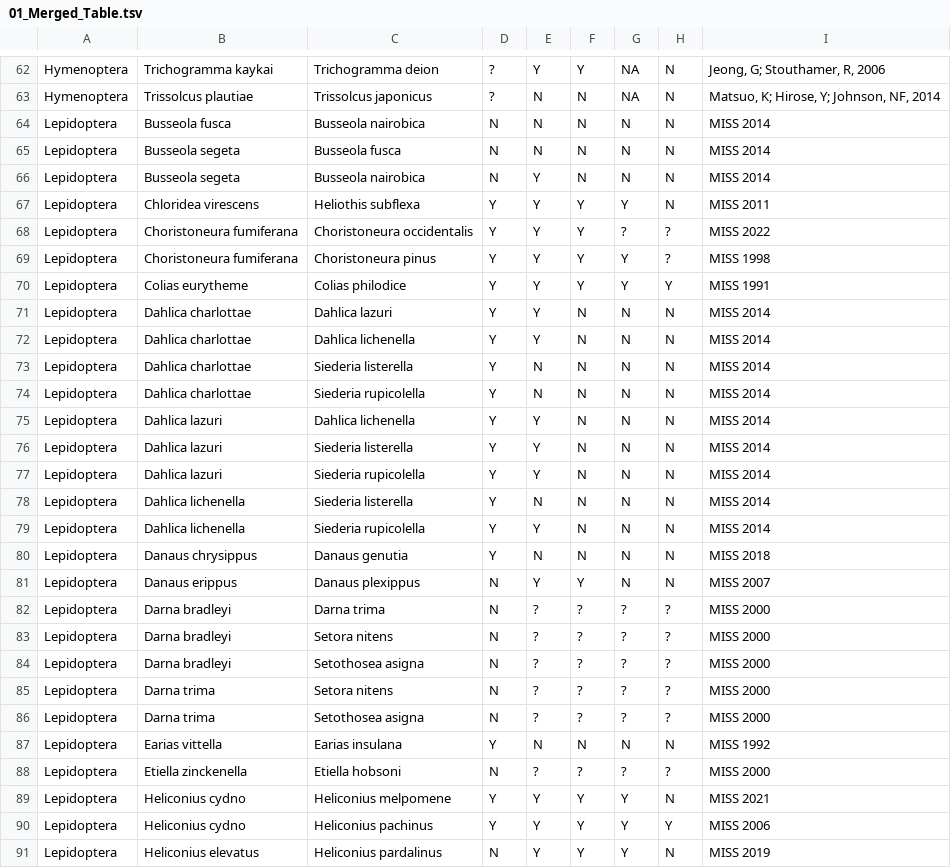
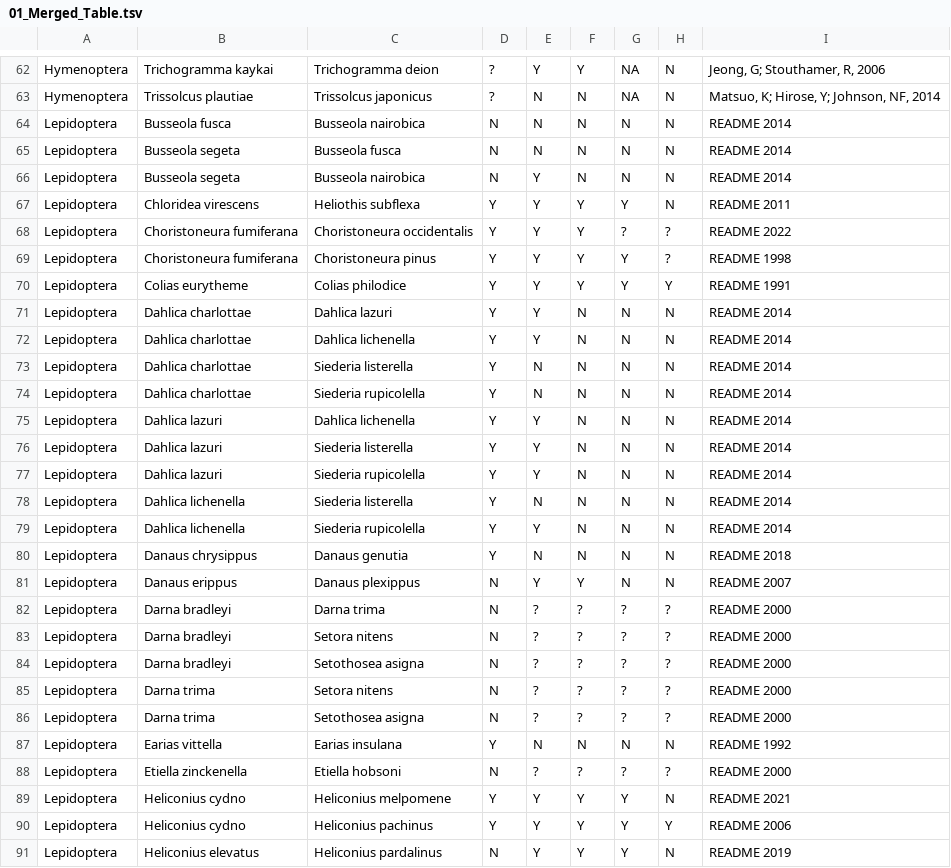
Before and after one commit to LuisRodrigoArce-Valdes/Insect_Hybridization_CC, a TSV file: Linux/05_Barriers_Calculation/figures/01_Merged_Table.tsv, drawn as a sheet; only a part is shown, gaps mark what is left out; the diff covers the shown part only.

```diff
--- a/Linux/05_Barriers_Calculation/figures/01_Merged_Table.tsv
+++ b/Linux/05_Barriers_Calculation/figures/01_Merged_Table.tsv
@@ -63,29 +63,29 @@ Hymenoptera	Trichogramma kaykai	Trichogramma deion	?	Y	Y	NA	N	Jeong, G; Stoutham
 Hymenoptera	Trissolcus plautiae	Trissolcus japonicus	?	N	N	NA	N	Matsuo, K; Hirose, Y; Johnson, NF, 2014
-Lepidoptera	Busseola fusca	Busseola nairobica	N	N	N	N	N	MISS 2014
-Lepidoptera	Busseola segeta	Busseola fusca	N	N	N	N	N	MISS 2014
-Lepidoptera	Busseola segeta	Busseola nairobica	N	Y	N	N	N	MISS 2014
-Lepidoptera	Chloridea virescens	Heliothis subflexa	Y	Y	Y	Y	N	MISS 2011
-Lepidoptera	Choristoneura fumiferana	Choristoneura occidentalis	Y	Y	Y	?	?	MISS 2022
-Lepidoptera	Choristoneura fumiferana	Choristoneura pinus	Y	Y	Y	Y	?	MISS 1998
-Lepidoptera	Colias eurytheme	Colias philodice	Y	Y	Y	Y	Y	MISS 1991
-Lepidoptera	Dahlica charlottae	Dahlica lazuri	Y	Y	N	N	N	MISS 2014
-Lepidoptera	Dahlica charlottae	Dahlica lichenella	Y	Y	N	N	N	MISS 2014
-Lepidoptera	Dahlica charlottae	Siederia listerella	Y	N	N	N	N	MISS 2014
-Lepidoptera	Dahlica charlottae	Siederia rupicolella	Y	N	N	N	N	MISS 2014
-Lepidoptera	Dahlica lazuri	Dahlica lichenella	Y	Y	N	N	N	MISS 2014
-Lepidoptera	Dahlica lazuri	Siederia listerella	Y	Y	N	N	N	MISS 2014
-Lepidoptera	Dahlica lazuri	Siederia rupicolella	Y	Y	N	N	N	MISS 2014
-Lepidoptera	Dahlica lichenella	Siederia listerella	Y	N	N	N	N	MISS 2014
-Lepidoptera	Dahlica lichenella	Siederia rupicolella	Y	Y	N	N	N	MISS 2014
-Lepidoptera	Danaus chrysippus	Danaus genutia	Y	N	N	N	N	MISS 2018
-Lepidoptera	Danaus erippus	Danaus plexippus	N	Y	Y	N	N	MISS 2007
-Lepidoptera	Darna bradleyi	Darna trima	N	?	?	?	?	MISS 2000
-Lepidoptera	Darna bradleyi	Setora nitens	N	?	?	?	?	MISS 2000
-Lepidoptera	Darna bradleyi	Setothosea asigna	N	?	?	?	?	MISS 2000
-Lepidoptera	Darna trima	Setora nitens	N	?	?	?	?	MISS 2000
-Lepidoptera	Darna trima	Setothosea asigna	N	?	?	?	?	MISS 2000
-Lepidoptera	Earias vittella	Earias insulana	Y	N	N	N	N	MISS 1992
-Lepidoptera	Etiella zinckenella	Etiella hobsoni	N	?	?	?	?	MISS 2000
-Lepidoptera	Heliconius cydno	Heliconius melpomene	Y	Y	Y	Y	N	MISS 2021
-Lepidoptera	Heliconius cydno	Heliconius pachinus	Y	Y	Y	Y	Y	MISS 2006
-Lepidoptera	Heliconius elevatus	Heliconius pardalinus	N	Y	Y	Y	N	MISS 2019
+Lepidoptera	Busseola fusca	Busseola nairobica	N	N	N	N	N	README 2014
+Lepidoptera	Busseola segeta	Busseola fusca	N	N	N	N	N	README 2014
+Lepidoptera	Busseola segeta	Busseola nairobica	N	Y	N	N	N	README 2014
+Lepidoptera	Chloridea virescens	Heliothis subflexa	Y	Y	Y	Y	N	README 2011
+Lepidoptera	Choristoneura fumiferana	Choristoneura occidentalis	Y	Y	Y	?	?	README 2022
+Lepidoptera	Choristoneura fumiferana	Choristoneura pinus	Y	Y	Y	Y	?	README 1998
+Lepidoptera	Colias eurytheme	Colias philodice	Y	Y	Y	Y	Y	README 1991
+Lepidoptera	Dahlica charlottae	Dahlica lazuri	Y	Y	N	N	N	README 2014
+Lepidoptera	Dahlica charlottae	Dahlica lichenella	Y	Y	N	N	N	README 2014
+Lepidoptera	Dahlica charlottae	Siederia listerella	Y	N	N	N	N	README 2014
+Lepidoptera	Dahlica charlottae	Siederia rupicolella	Y	N	N	N	N	README 2014
+Lepidoptera	Dahlica lazuri	Dahlica lichenella	Y	Y	N	N	N	README 2014
+Lepidoptera	Dahlica lazuri	Siederia listerella	Y	Y	N	N	N	README 2014
+Lepidoptera	Dahlica lazuri	Siederia rupicolella	Y	Y	N	N	N	README 2014
+Lepidoptera	Dahlica lichenella	Siederia listerella	Y	N	N	N	N	README 2014
+Lepidoptera	Dahlica lichenella	Siederia rupicolella	Y	Y	N	N	N	README 2014
+Lepidoptera	Danaus chrysippus	Danaus genutia	Y	N	N	N	N	README 2018
+Lepidoptera	Danaus erippus	Danaus plexippus	N	Y	Y	N	N	README 2007
+Lepidoptera	Darna bradleyi	Darna trima	N	?	?	?	?	README 2000
+Lepidoptera	Darna bradleyi	Setora nitens	N	?	?	?	?	README 2000
+Lepidoptera	Darna bradleyi	Setothosea asigna	N	?	?	?	?	README 2000
+Lepidoptera	Darna trima	Setora nitens	N	?	?	?	?	README 2000
+Lepidoptera	Darna trima	Setothosea asigna	N	?	?	?	?	README 2000
+Lepidoptera	Earias vittella	Earias insulana	Y	N	N	N	N	README 1992
+Lepidoptera	Etiella zinckenella	Etiella hobsoni	N	?	?	?	?	README 2000
+Lepidoptera	Heliconius cydno	Heliconius melpomene	Y	Y	Y	Y	N	README 2021
+Lepidoptera	Heliconius cydno	Heliconius pachinus	Y	Y	Y	Y	Y	README 2006
+Lepidoptera	Heliconius elevatus	Heliconius pardalinus	N	Y	Y	Y	N	README 2019
```
Also changed, not shown: 35 edited cells elsewhere in this file, Linux/04_Barriers_vs_Distance/data/01_raw/Lepidoptera_Barriers.tsv, 6 other files.
